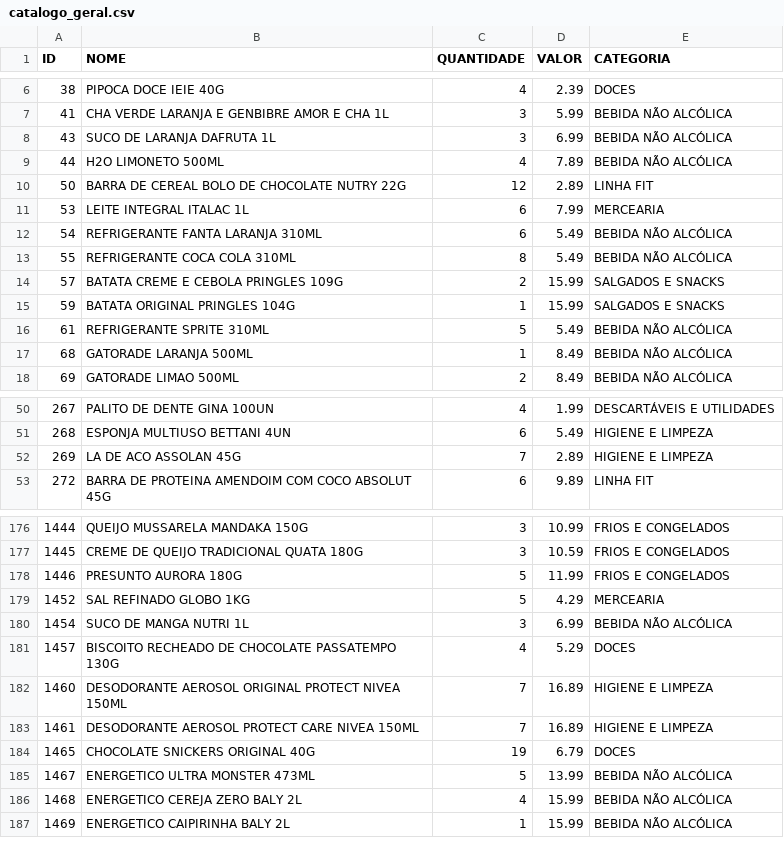
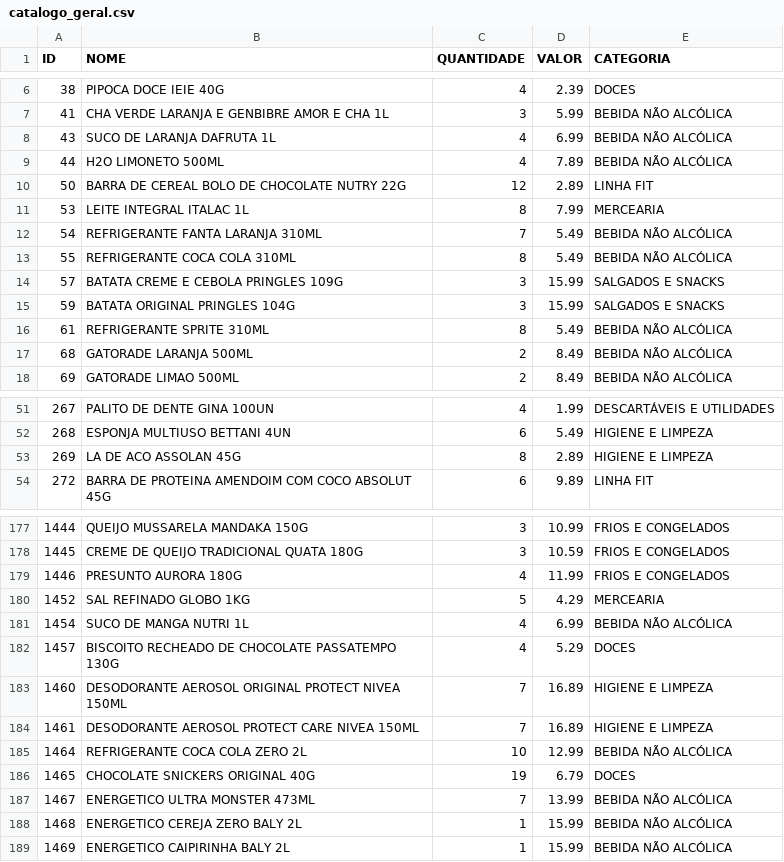
Before and after one commit to guicobracraft-prog/PesquisadeMercado, a CSV file: catalogo_geral.csv, drawn as a sheet; only a part is shown, gaps mark what is left out; the diff covers the shown part only.

```diff
--- a/catalogo_geral.csv
+++ b/catalogo_geral.csv
@@ -7,12 +7,12 @@ ID;NOME;QUANTIDADE;VALOR;CATEGORIA
 41;CHA VERDE LARANJA E GENBIBRE AMOR E CHA 1L;3;5.99;BEBIDA NÃO ALCÓLICA
-43;SUCO DE LARANJA DAFRUTA 1L;3;6.99;BEBIDA NÃO ALCÓLICA
+43;SUCO DE LARANJA DAFRUTA 1L;4;6.99;BEBIDA NÃO ALCÓLICA
 44;H2O LIMONETO 500ML;4;7.89;BEBIDA NÃO ALCÓLICA
 50;BARRA DE CEREAL BOLO DE CHOCOLATE NUTRY 22G;12;2.89;LINHA FIT
-53;LEITE INTEGRAL ITALAC 1L;6;7.99;MERCEARIA
-54;REFRIGERANTE FANTA LARANJA 310ML;6;5.49;BEBIDA NÃO ALCÓLICA
+53;LEITE INTEGRAL ITALAC 1L;8;7.99;MERCEARIA
+54;REFRIGERANTE FANTA LARANJA 310ML;7;5.49;BEBIDA NÃO ALCÓLICA
 55;REFRIGERANTE COCA COLA 310ML;8;5.49;BEBIDA NÃO ALCÓLICA
-57;BATATA CREME E CEBOLA PRINGLES 109G;2;15.99;SALGADOS E SNACKS
-59;BATATA ORIGINAL PRINGLES 104G;1;15.99;SALGADOS E SNACKS
-61;REFRIGERANTE SPRITE 310ML;5;5.49;BEBIDA NÃO ALCÓLICA
-68;GATORADE LARANJA 500ML;1;8.49;BEBIDA NÃO ALCÓLICA
+57;BATATA CREME E CEBOLA PRINGLES 109G;3;15.99;SALGADOS E SNACKS
+59;BATATA ORIGINAL PRINGLES 104G;3;15.99;SALGADOS E SNACKS
+61;REFRIGERANTE SPRITE 310ML;8;5.49;BEBIDA NÃO ALCÓLICA
+68;GATORADE LARANJA 500ML;2;8.49;BEBIDA NÃO ALCÓLICA
 69;GATORADE LIMAO 500ML;2;8.49;BEBIDA NÃO ALCÓLICA
@@ -51,3 +52,3 @@ ID;NOME;QUANTIDADE;VALOR;CATEGORIA
 268;ESPONJA MULTIUSO BETTANI 4UN;6;5.49;HIGIENE E LIMPEZA
-269;LA DE ACO ASSOLAN 45G;7;2.89;HIGIENE E LIMPEZA
+269;LA DE ACO ASSOLAN 45G;8;2.89;HIGIENE E LIMPEZA
 272;BARRA DE PROTEINA AMENDOIM COM COCO ABSOLUT 45G;6;9.89;LINHA FIT
@@ -177,5 +178,5 @@ ID;NOME;QUANTIDADE;VALOR;CATEGORIA
 1445;CREME DE QUEIJO TRADICIONAL QUATA 180G;3;10.59;FRIOS E CONGELADOS
-1446;PRESUNTO AURORA 180G;5;11.99;FRIOS E CONGELADOS
+1446;PRESUNTO AURORA 180G;4;11.99;FRIOS E CONGELADOS
 1452;SAL REFINADO GLOBO 1KG;5;4.29;MERCEARIA
-1454;SUCO DE MANGA NUTRI 1L;3;6.99;BEBIDA NÃO ALCÓLICA
+1454;SUCO DE MANGA NUTRI 1L;4;6.99;BEBIDA NÃO ALCÓLICA
 1457;BISCOITO RECHEADO DE CHOCOLATE PASSATEMPO 130G;4;5.29;DOCES
@@ -183,5 +184,6 @@ ID;NOME;QUANTIDADE;VALOR;CATEGORIA
 1461;DESODORANTE AEROSOL PROTECT CARE NIVEA 150ML;7;16.89;HIGIENE E LIMPEZA
+1464;REFRIGERANTE COCA COLA ZERO  2L;10;12.99;BEBIDA NÃO ALCÓLICA
 1465;CHOCOLATE SNICKERS ORIGINAL 40G;19;6.79;DOCES
-1467;ENERGETICO ULTRA MONSTER 473ML;5;13.99;BEBIDA NÃO ALCÓLICA
-1468;ENERGETICO CEREJA ZERO BALY 2L;4;15.99;BEBIDA NÃO ALCÓLICA
+1467;ENERGETICO ULTRA MONSTER 473ML;7;13.99;BEBIDA NÃO ALCÓLICA
+1468;ENERGETICO CEREJA ZERO BALY 2L;1;15.99;BEBIDA NÃO ALCÓLICA
 1469;ENERGETICO CAIPIRINHA BALY 2L;1;15.99;BEBIDA NÃO ALCÓLICA
```
Also changed, not shown: 2 added rows and 28 edited cells elsewhere in this file, catalogo_por_categoria.csv, movimentacoes.csv, 3 other files.
